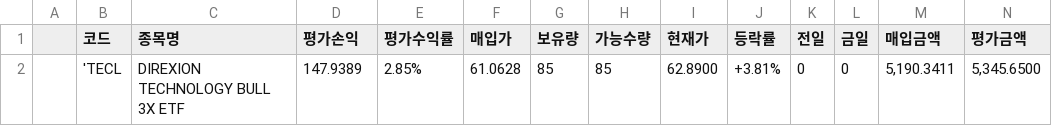
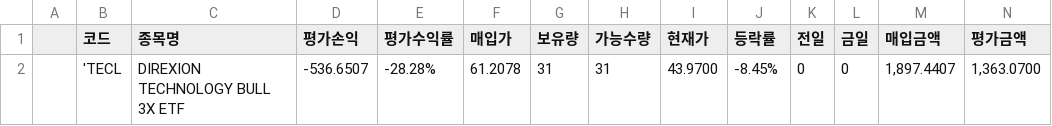
Before and after one commit to kwaktai/Lotto-1, a TSV file: stockFile/kwak_mystockdata_TLP2_02.tsv, drawn as a sheet; only a part is shown; removed rows and columns are numbered as before the commit, all else as after; rows hold the shown columns only; the diff names each change by its address in the sheet, - before the commit and + after, or states it on an @@ line.

```diff
--- a/stockFile/kwak_mystockdata_TLP2_02.tsv
+++ b/stockFile/kwak_mystockdata_TLP2_02.tsv
-row 2:  | 'TECL | DIREXION TECHNOLOGY BULL 3X ETF | 147.9389 | 2.85% | 61.0628 | 85 | 85 | 62.8900 | +3.81% | 0 | 0 | 5,190.3411 | 5,345.6500
+row 2:  | 'TECL | DIREXION TECHNOLOGY BULL 3X ETF | -536.6507 | -28.28% | 61.2078 | 31 | 31 | 43.9700 | -8.45% | 0 | 0 | 1,897.4407 | 1,363.0700
```
Also changed, not shown: stockFile/kwak_MyDeposit_TLP2_02.tsv, stockFile/kwak_mystockdata_Proceeds_82.tsv, 9 other files.
